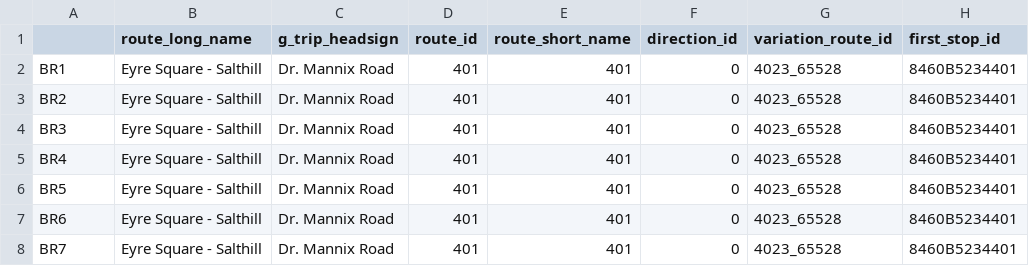
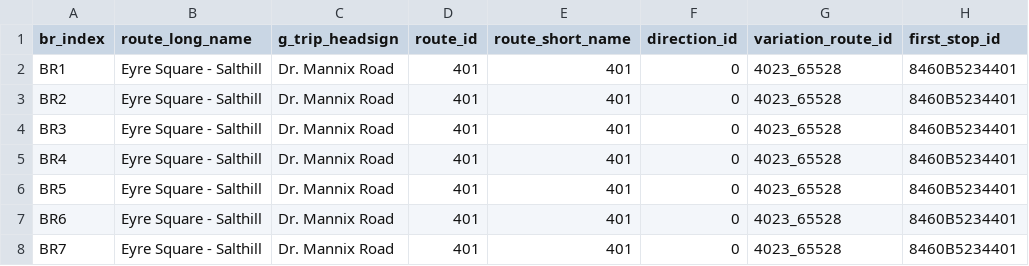
Before and after one commit to tunnelWithAC/atlantech-ai-challenge-2025, a CSV file: artifacts/bus_routes_gdf.csv, drawn as a sheet; only a part is shown; the diff names each change by its address in the sheet, - before the commit and + after, or states it on an @@ line.

```diff
--- a/artifacts/bus_routes_gdf.csv
+++ b/artifacts/bus_routes_gdf.csv
-A1: (empty)
+A1: br_index
```
Also changed, not shown: artifacts/bus_timetables.csv, artifacts/galway_buildings_summary_df1.csv, 6 other files.
